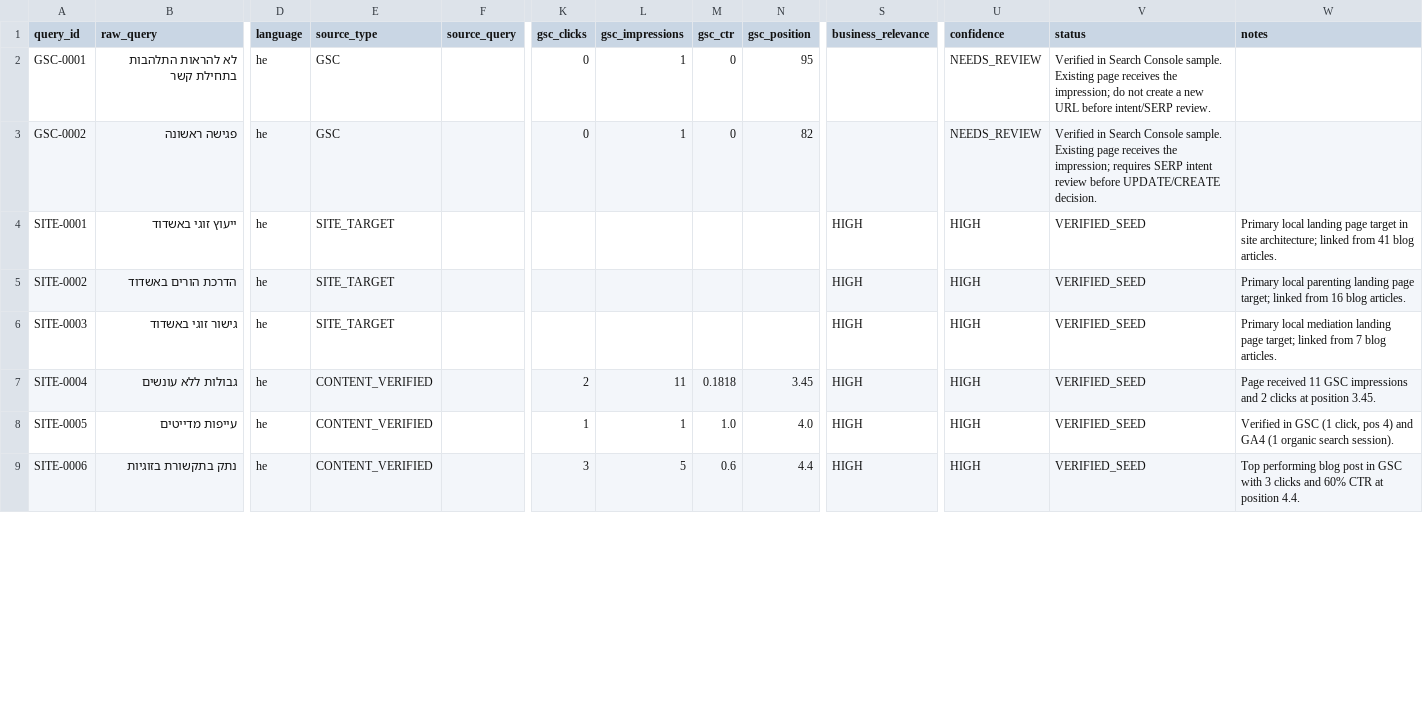
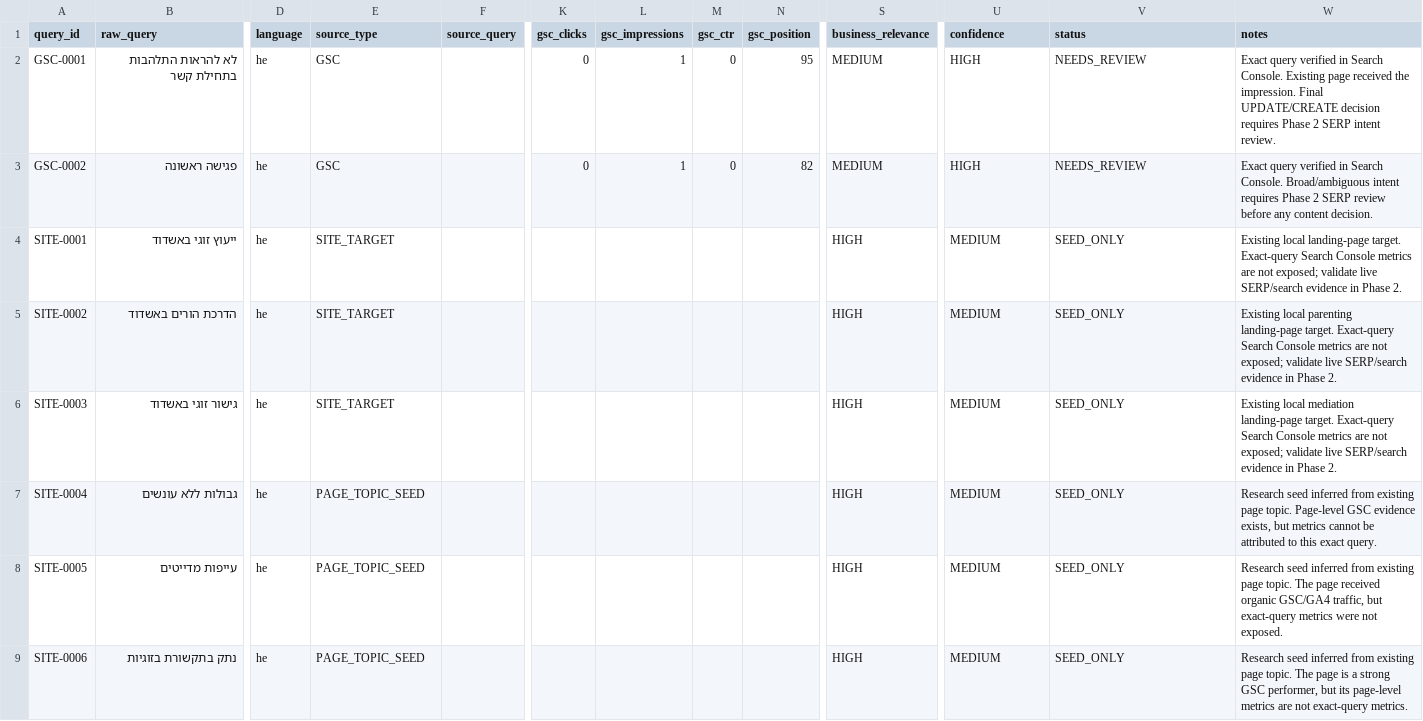
Before and after one commit to yanivsa/kesher-website, a CSV file: research/search-intelligence/keyword-master.csv, drawn as a sheet; only a part is shown, gaps mark what is left out; the diff covers the shown part only; the diff names each change by its address in the sheet, - before the commit and + after, or states it on an @@ line.

Commit message:
fix(seo): separate query evidence from page-level signals

```diff
--- a/research/search-intelligence/keyword-master.csv
+++ b/research/search-intelligence/keyword-master.csv
-S2:S3 (business_relevance): (empty)
+S2:S3 (business_relevance): MEDIUM
-U2:U3 (confidence): NEEDS_REVIEW
+U2:U3 (confidence): HIGH
-V2 (status): Verified in Search Console sample. Existing page receives the impression; do not create a new URL before intent/SERP review.
+V2 (status): NEEDS_REVIEW
-W2 (notes): (empty)
+W2 (notes): Exact query verified in Search Console. Existing page received the impression. Final UPDATE/CREATE decision requires Phase 2 SERP intent review.
-V3 (status): Verified in Search Console sample. Existing page receives the impression; requires SERP intent review before UPDATE/CREATE decision.
+V3 (status): NEEDS_REVIEW
-W3 (notes): (empty)
+W3 (notes): Exact query verified in Search Console. Broad/ambiguous intent requires Phase 2 SERP review before any content decision.
-U4:U9 (confidence): HIGH
+U4:U9 (confidence): MEDIUM
-V4:V9 (status): VERIFIED_SEED
+V4:V9 (status): SEED_ONLY
-W4 (notes): Primary local landing page target in site architecture; linked from 41 blog articles.
+W4 (notes): Existing local landing-page target. Exact-query Search Console metrics are not exposed; validate live SERP/search evidence in Phase 2.
-W5 (notes): Primary local parenting landing page target; linked from 16 blog articles.
+W5 (notes): Existing local parenting landing-page target. Exact-query Search Console metrics are not exposed; validate live SERP/search evidence in Phase 2.
-W6 (notes): Primary local mediation landing page target; linked from 7 blog articles.
+W6 (notes): Existing local mediation landing-page target. Exact-query Search Console metrics are not exposed; validate live SERP/search evidence in Phase 2.
-E7:E9 (source_type): CONTENT_VERIFIED
+E7:E9 (source_type): PAGE_TOPIC_SEED
-K7 (gsc_clicks): 2
+K7 (gsc_clicks): (empty)
-L7 (gsc_impressions): 11
+L7 (gsc_impressions): (empty)
-M7 (gsc_ctr): 0.1818
+M7 (gsc_ctr): (empty)
-N7 (gsc_position): 3.45
+N7 (gsc_position): (empty)
-W7 (notes): Page received 11 GSC impressions and 2 clicks at position 3.45.
+W7 (notes): Research seed inferred from existing page topic. Page-level GSC evidence exists, but metrics cannot be attributed to this exact query.
-K8 (gsc_clicks): 1
+K8 (gsc_clicks): (empty)
-L8 (gsc_impressions): 1
+L8 (gsc_impressions): (empty)
-M8 (gsc_ctr): 1.0
+M8 (gsc_ctr): (empty)
-N8 (gsc_position): 4.0
+N8 (gsc_position): (empty)
-W8 (notes): Verified in GSC (1 click, pos 4) and GA4 (1 organic search session).
+W8 (notes): Research seed inferred from existing page topic. The page received organic GSC/GA4 traffic, but exact-query metrics were not exposed.
-K9 (gsc_clicks): 3
+K9 (gsc_clicks): (empty)
-L9 (gsc_impressions): 5
+L9 (gsc_impressions): (empty)
-M9 (gsc_ctr): 0.6
+M9 (gsc_ctr): (empty)
-N9 (gsc_position): 4.4
+N9 (gsc_position): (empty)
-W9 (notes): Top performing blog post in GSC with 3 clicks and 60% CTR at position 4.4.
+W9 (notes): Research seed inferred from existing page topic. The page is a strong GSC performer, but its page-level metrics are not exact-query metrics.
```
Also changed, not shown: 9 edited cells elsewhere in this file.
